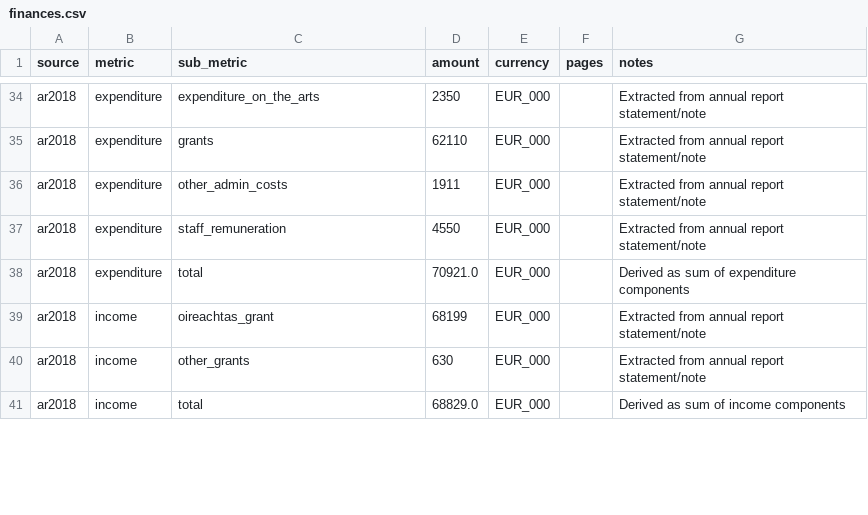
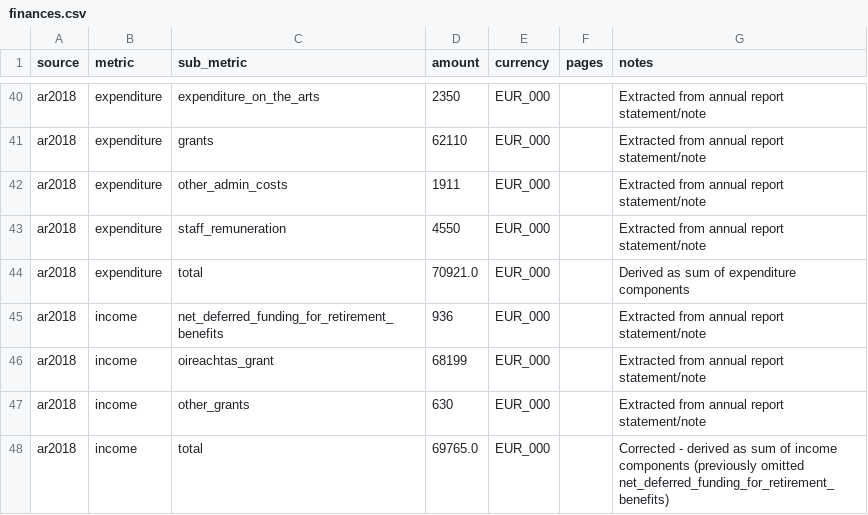
Before and after one commit to govdataie/arts-council, a CSV file: finances.csv, drawn as a sheet; only a part is shown, gaps mark what is left out; the diff covers the shown part only.

```diff
--- a/finances.csv
+++ b/finances.csv
@@ -38,4 +44,5 @@ ar2018,expenditure,staff_remuneration,4550,EUR_000,,Extracted from annual report
 ar2018,expenditure,total,70921.0,EUR_000,,Derived as sum of expenditure components
+ar2018,income,net_deferred_funding_for_retirement_benefits,936,EUR_000,,Extracted from annual report statement/note
 ar2018,income,oireachtas_grant,68199,EUR_000,,Extracted from annual report statement/note
 ar2018,income,other_grants,630,EUR_000,,Extracted from annual report statement/note
-ar2018,income,total,68829.0,EUR_000,,Derived as sum of income components
+ar2018,income,total,69765.0,EUR_000,,Corrected - derived as sum of income components (previously omitted net_deferred_funding_for_retirement_benefits)
```
Also changed, not shown: 22 added rows and 36 edited cells elsewhere in this file.
